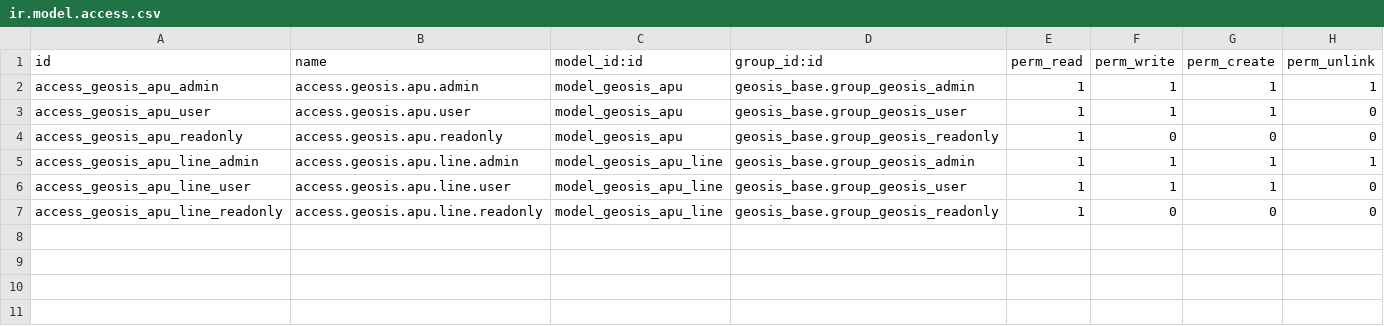
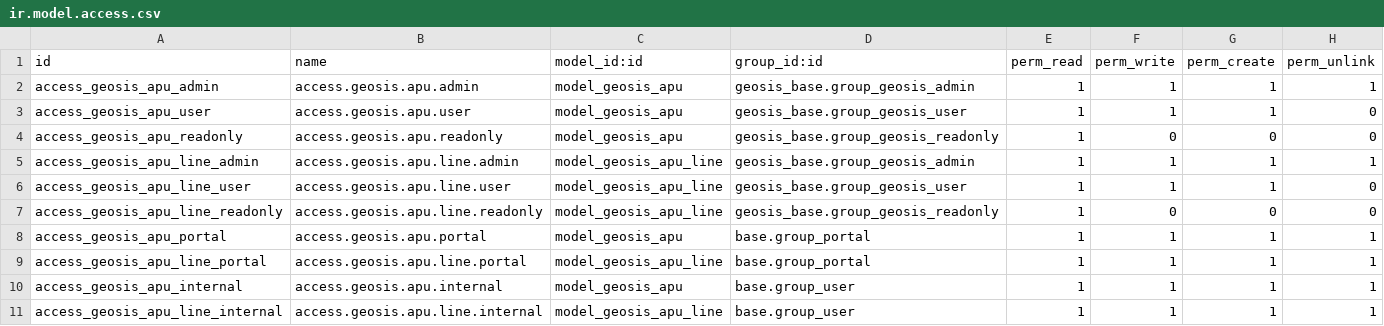
Before and after one commit to WendyLlivichuzhca/GEOSIS-PRO, a CSV file: odoo_addons/geosis_apu/security/ir.model.access.csv, drawn as a sheet; the diff names each change by its address in the sheet, - before the commit and + after, or states it on an @@ line.

```diff
--- a/odoo_addons/geosis_apu/security/ir.model.access.csv
+++ b/odoo_addons/geosis_apu/security/ir.model.access.csv
+row 8: access_geosis_apu_portal | access.geosis.apu.portal | model_geosis_apu | base.group_portal | 1 | 1 | 1 | 1
+row 9: access_geosis_apu_line_portal | access.geosis.apu.line.portal | model_geosis_apu_line | base.group_portal | 1 | 1 | 1 | 1
+row 10: access_geosis_apu_internal | access.geosis.apu.internal | model_geosis_apu | base.group_user | 1 | 1 | 1 | 1
+row 11: access_geosis_apu_line_internal | access.geosis.apu.line.internal | model_geosis_apu_line | base.group_user | 1 | 1 | 1 | 1
```
Also changed, not shown: 2 other files.
